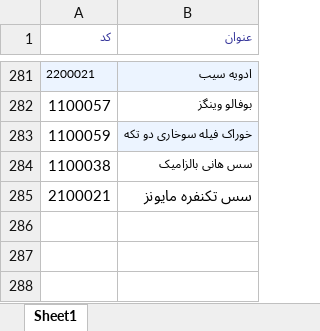
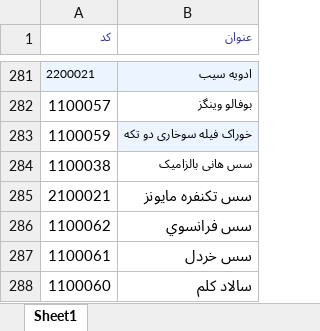
Before and after one commit to Milad-mj22/seketala, an Excel workbook: cache/sepidar_food_code.xlsx, sheet Sheet1, drawn as a sheet; only a part is shown, gaps mark what is left out; values as stored, in another font and other column widths than the file's, no borders; the diff names each change by its address in the sheet, - before the commit and + after, or states it on an @@ line.

```diff
--- a/cache/sepidar_food_code.xlsx (sheet Sheet1)
+++ b/cache/sepidar_food_code.xlsx (sheet Sheet1)
+row 286: 1100062 | سس فرانسوي
+row 287: 1100061 | سس خردل
+row 288: 1100060 | سالاد کلم
```
Also changed, not shown: 3 other files.
